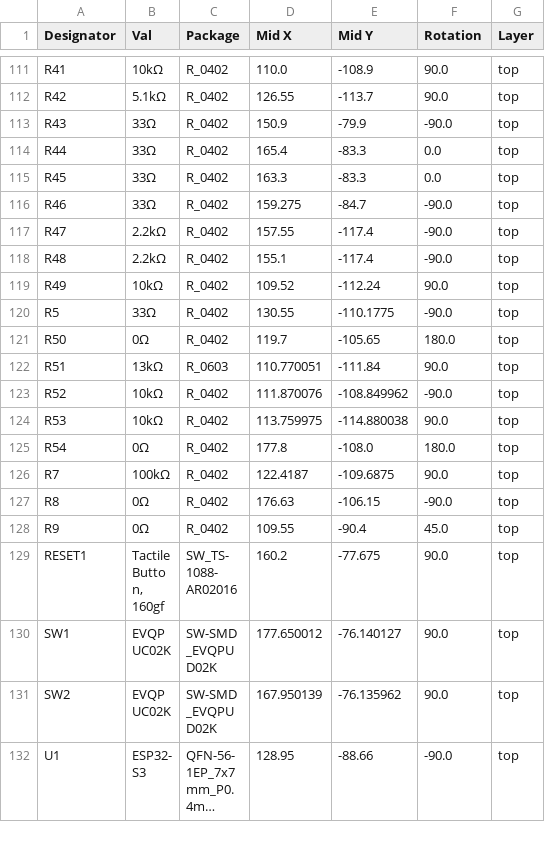
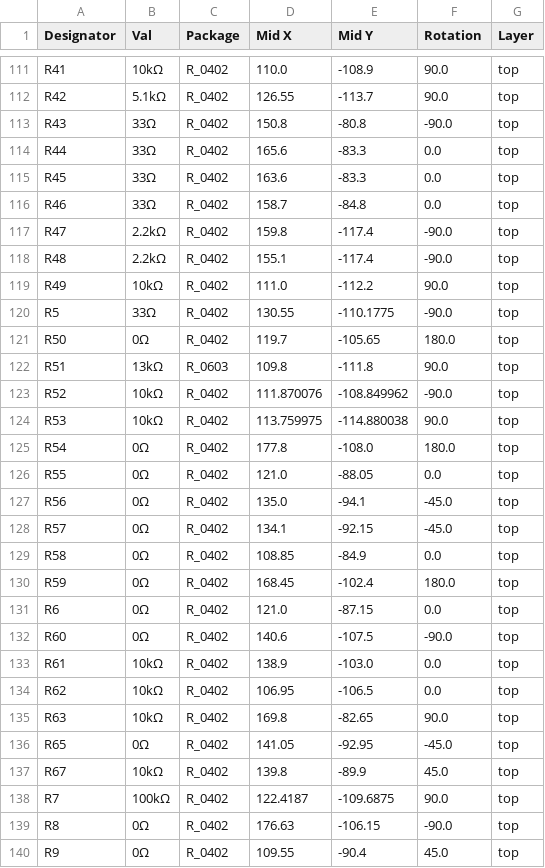
Before and after one commit to indoor-industry/Mercurio-RevB, a CSV file: jlcpcb/production_files/CPL-LoRa-device.csv, drawn as a sheet; only a part is shown, gaps mark what is left out; the shorter side is filled out with more unchanged rows; long unchanged cells end in …; the diff covers the shown part only.

Commit message:
Production ready prototype

```diff
--- a/jlcpcb/production_files/CPL-LoRa-device.csv
+++ b/jlcpcb/production_files/CPL-LoRa-device.csv
@@ -112,12 +112,12 @@ R41,10kΩ,R_0402,110.0,-108.9,90.0,top
 R42,5.1kΩ,R_0402,126.55,-113.7,90.0,top
-R43,33Ω,R_0402,150.9,-79.9,-90.0,top
-R44,33Ω,R_0402,165.4,-83.3,0.0,top
-R45,33Ω,R_0402,163.3,-83.3,0.0,top
-R46,33Ω,R_0402,159.275,-84.7,-90.0,top
-R47,2.2kΩ,R_0402,157.55,-117.4,-90.0,top
+R43,33Ω,R_0402,150.8,-80.8,-90.0,top
+R44,33Ω,R_0402,165.6,-83.3,0.0,top
+R45,33Ω,R_0402,163.6,-83.3,0.0,top
+R46,33Ω,R_0402,158.7,-84.8,0.0,top
+R47,2.2kΩ,R_0402,159.8,-117.4,-90.0,top
 R48,2.2kΩ,R_0402,155.1,-117.4,-90.0,top
-R49,10kΩ,R_0402,109.52,-112.24,90.0,top
+R49,10kΩ,R_0402,111.0,-112.2,90.0,top
 R5,33Ω,R_0402,130.55,-110.1775,-90.0,top
 R50,0Ω,R_0402,119.7,-105.65,180.0,top
-R51,13kΩ,R_0603,110.770051,-111.84,90.0,top
+R51,13kΩ,R_0603,109.8,-111.8,90.0,top
 R52,10kΩ,R_0402,111.870076,-108.849962,-90.0,top
@@ -125,2 +125,14 @@ R53,10kΩ,R_0402,113.759975,-114.880038,90.0,top
 R54,0Ω,R_0402,177.8,-108.0,180.0,top
+R55,0Ω,R_0402,121.0,-88.05,0.0,top
+R56,0Ω,R_0402,135.0,-94.1,-45.0,top
+R57,0Ω,R_0402,134.1,-92.15,-45.0,top
+R58,0Ω,R_0402,108.85,-84.9,0.0,top
+R59,0Ω,R_0402,168.45,-102.4,180.0,top
+R6,0Ω,R_0402,121.0,-87.15,0.0,top
+R60,0Ω,R_0402,140.6,-107.5,-90.0,top
+R61,10kΩ,R_0402,138.9,-103.0,0.0,top
+R62,10kΩ,R_0402,106.95,-106.5,0.0,top
+R63,10kΩ,R_0402,169.8,-82.65,90.0,top
+R65,0Ω,R_0402,141.05,-92.95,-45.0,top
+R67,10kΩ,R_0402,139.8,-89.9,45.0,top
 R7,100kΩ,R_0402,122.4187,-109.6875,90.0,top
```
Also changed, not shown: 1 added row and 27 edited cells elsewhere in this file, jlcpcb/production_files/BOM-LoRa-device.csv, 47 other files.
